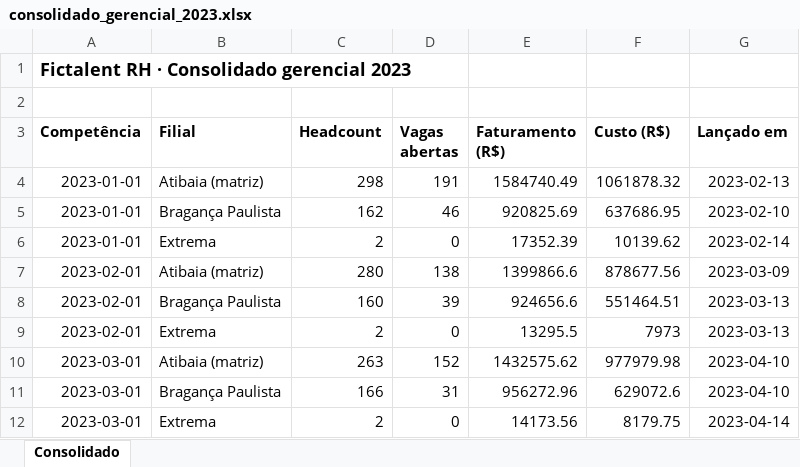
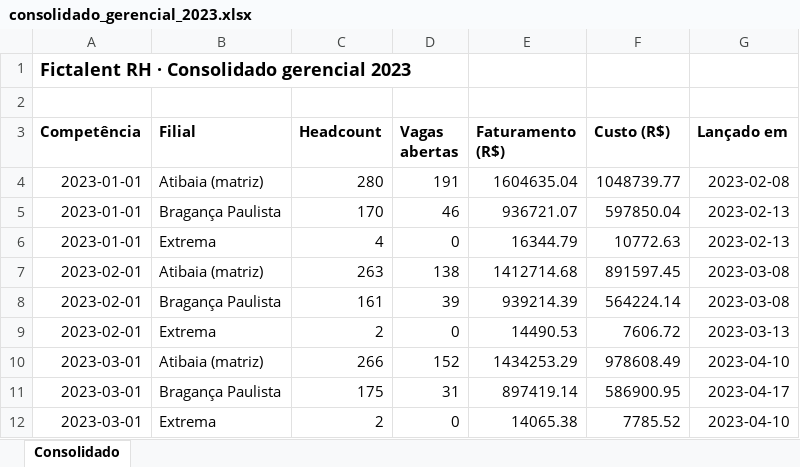
Before and after one commit to tiagolima-neviah/rh-fictalent-bigdata, an Excel workbook: dados/gerencial/consolidado_gerencial_2023.xlsx, sheet Consolidado, drawn as a sheet; only a part is shown; values as stored, in another font and other column widths than the file's, no borders; the diff covers the shown part only; the diff names each change by its address in the sheet, - before the commit and + after, or states it on an @@ line.

```diff
--- a/dados/gerencial/consolidado_gerencial_2023.xlsx (sheet Consolidado)
+++ b/dados/gerencial/consolidado_gerencial_2023.xlsx (sheet Consolidado)
-C4 (Headcount): 298
+C4 (Headcount): 280
-E4 (Faturamento (R$)): 1584740.49
+E4 (Faturamento (R$)): 1604635.04
-F4 (Custo (R$)): 1061878.32
+F4 (Custo (R$)): 1048739.77
-G4 (Lançado em): 2023-02-13
+G4 (Lançado em): 2023-02-08
-C5 (Headcount): 162
+C5 (Headcount): 170
-E5 (Faturamento (R$)): 920825.69
+E5 (Faturamento (R$)): 936721.07
-F5 (Custo (R$)): 637686.95
+F5 (Custo (R$)): 597850.04
-G5 (Lançado em): 2023-02-10
+G5 (Lançado em): 2023-02-13
-C6 (Headcount): 2
+C6 (Headcount): 4
-E6 (Faturamento (R$)): 17352.39
+E6 (Faturamento (R$)): 16344.79
-F6 (Custo (R$)): 10139.62
+F6 (Custo (R$)): 10772.63
-G6 (Lançado em): 2023-02-14
+G6 (Lançado em): 2023-02-13
-C7 (Headcount): 280
+C7 (Headcount): 263
-E7 (Faturamento (R$)): 1399866.6
+E7 (Faturamento (R$)): 1412714.68
-F7 (Custo (R$)): 878677.56
+F7 (Custo (R$)): 891597.45
-G7 (Lançado em): 2023-03-09
+G7 (Lançado em): 2023-03-08
-C8 (Headcount): 160
+C8 (Headcount): 161
-E8 (Faturamento (R$)): 924656.6
+E8 (Faturamento (R$)): 939214.39
-F8 (Custo (R$)): 551464.51
+F8 (Custo (R$)): 564224.14
-G8 (Lançado em): 2023-03-13
+G8 (Lançado em): 2023-03-08
-E9 (Faturamento (R$)): 13295.5
+E9 (Faturamento (R$)): 14490.53
-F9 (Custo (R$)): 7973
+F9 (Custo (R$)): 7606.72
-C10 (Headcount): 263
+C10 (Headcount): 266
-E10 (Faturamento (R$)): 1432575.62
+E10 (Faturamento (R$)): 1434253.29
-F10 (Custo (R$)): 977979.98
+F10 (Custo (R$)): 978608.49
-C11 (Headcount): 166
+C11 (Headcount): 175
-E11 (Faturamento (R$)): 956272.96
+E11 (Faturamento (R$)): 897419.14
-F11 (Custo (R$)): 629072.6
+F11 (Custo (R$)): 586900.95
-G11 (Lançado em): 2023-04-10
+G11 (Lançado em): 2023-04-17
-E12 (Faturamento (R$)): 14173.56
+E12 (Faturamento (R$)): 14065.38
-F12 (Custo (R$)): 8179.75
+F12 (Custo (R$)): 7785.52
-G12 (Lançado em): 2023-04-14
+G12 (Lançado em): 2023-04-10
```
Also changed, not shown: 103 edited cells elsewhere in this sheet, dados/gerencial/consolidado_gerencial_2018.xlsx, dados/gerencial/consolidado_gerencial_2021.xlsx, 38 other files.
